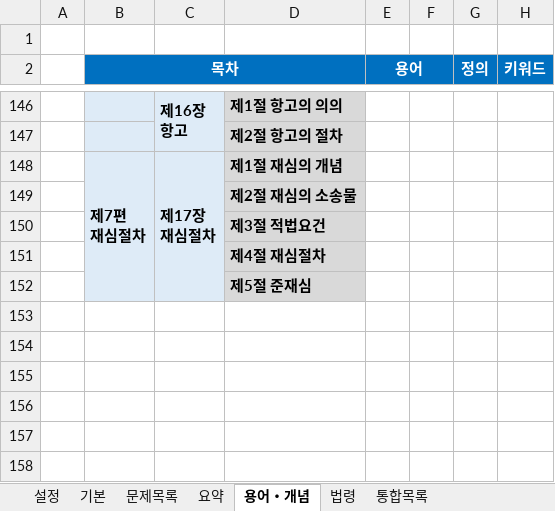
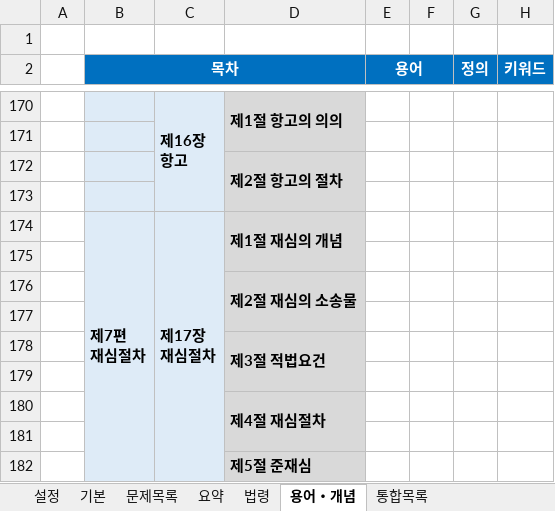
Before and after one commit to aeugo/StudyCPLA, an Excel workbook: 2-04.민사소송법/00.통합(XLS)/09.2-민사소송법(1.통합).xlsm, sheet 용어・개념, drawn as a sheet; only a part is shown, gaps mark what is left out; values as stored, in another font and other column widths than the file's, no borders; conditional formats not drawn; addresses are those after the commit; the diff covers the shown part only; the diff names each change by its address in the sheet, - before the commit and + after, or states it on an @@ line.

```diff
--- a/2-04.민사소송법/00.통합(XLS)/09.2-민사소송법(1.통합).xlsm (sheet 용어・개념)
+++ b/2-04.민사소송법/00.통합(XLS)/09.2-민사소송법(1.통합).xlsm (sheet 용어・개념)
@@ sheet tab order changed: 설정 | 기본 | 문제목록 | 요약 | 법령 | 용어・개념 | 통합목록 @@
+D170:D171 merged
+row 171: (empty)
+D172:D173 merged
+row 173: (empty)
+D174:D175 merged
+row 175: (empty)
+D176:D177 merged
+row 177: (empty)
+D178:D179 merged
+row 179: (empty)
+D180:D181 merged
+row 181: (empty)
```
Also changed, not shown: 29 added rows, 5 removed rows, 2 edited cells and merged cells elsewhere in this sheet, sheet 통합목록, 13 other files.
